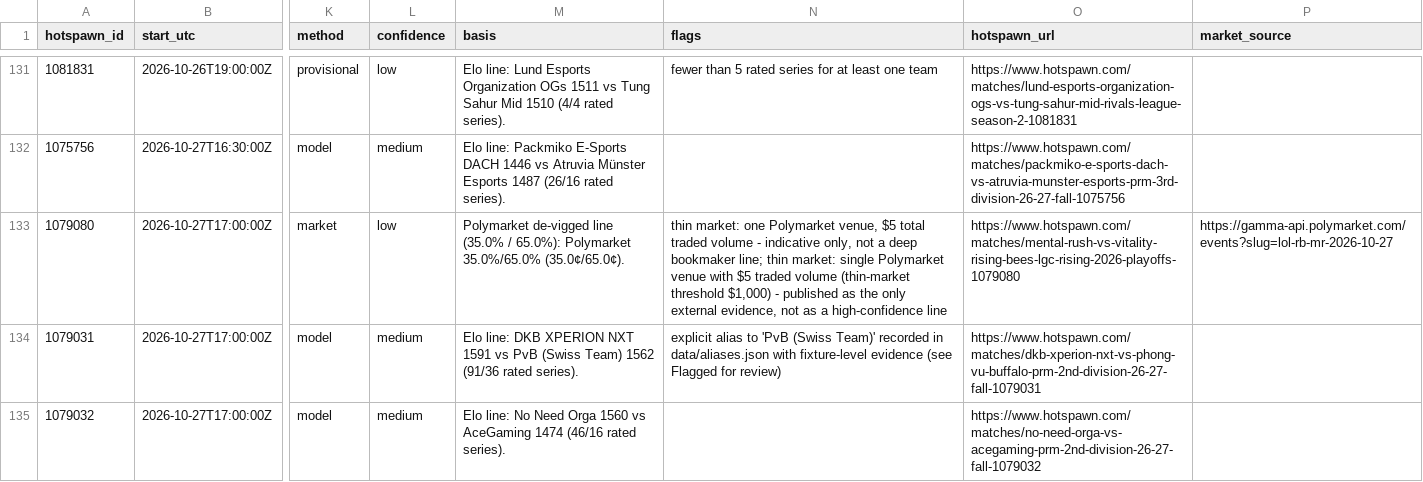
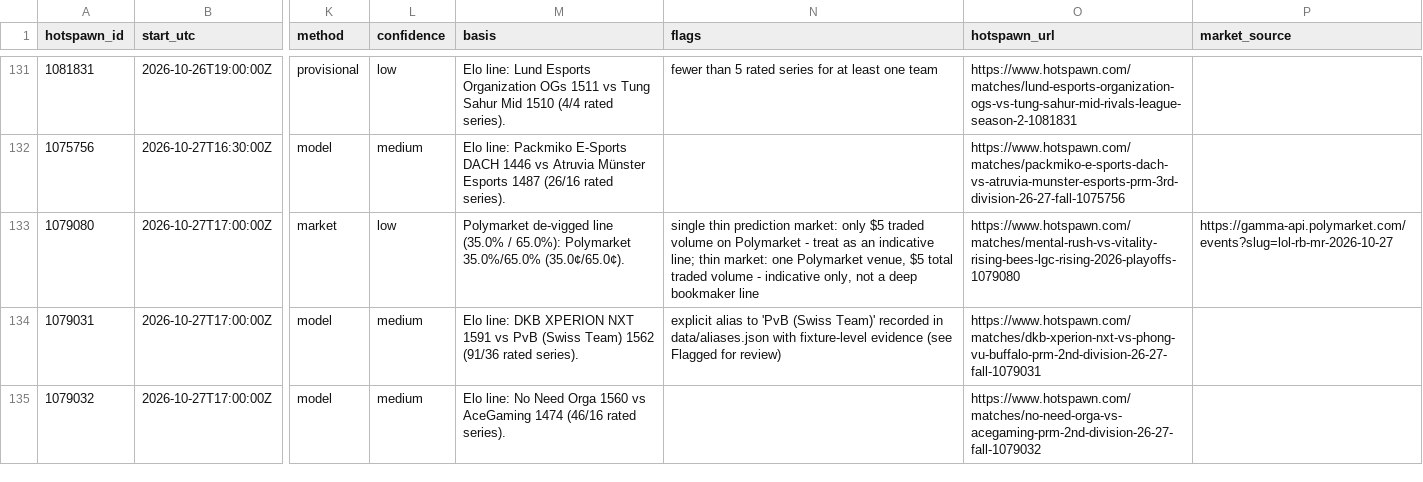
Before and after one commit to karagemop466-tech/LOLHOTSPAWN1, a CSV file: data/picks.csv, drawn as a sheet; only a part is shown, gaps mark what is left out; the diff names each change by its address in the sheet, - before the commit and + after, or states it on an @@ line.

```diff
--- a/data/picks.csv
+++ b/data/picks.csv
-N133 (flags): thin market: one Polymarket venue, $5 total traded volume - indicative only, not a deep bookmaker line; thin market: single Polymarket venue with $5 traded volume (thin-market threshold $1,000) - published as the only external evidence, not as a high-confidence line
+N133 (flags): single thin prediction market: only $5 traded volume on Polymarket - treat as an indicative line; thin market: one Polymarket venue, $5 total traded volume - indicative only, not a deep bookmaker line
```
Also changed, not shown: 19 other files.
